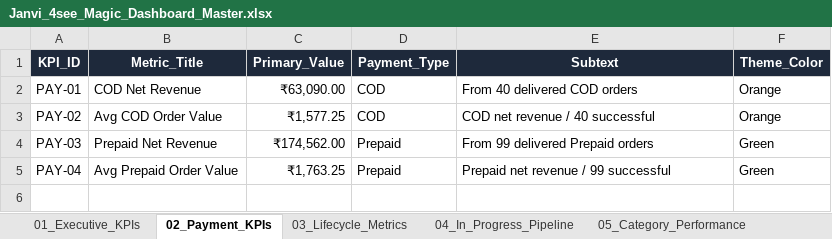
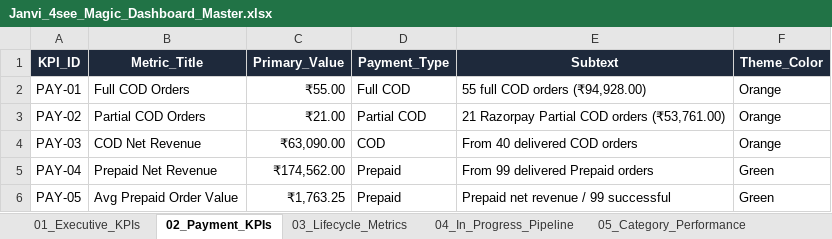
Before and after one commit to nrm-web/JANVI-AIKA-Website-Orders, an Excel workbook: Janvi_4see_Magic_Dashboard_Master.xlsx, sheet 02_Payment_KPIs, drawn as a sheet; values as stored, in another font and other column widths than the file's, no borders; the diff names each change by its address in the sheet, - before the commit and + after, or states it on an @@ line.

Commit message:
Split COD into Full COD (55) and Partial COD (21) in 4see Master Excel

```diff
--- a/Janvi_4see_Magic_Dashboard_Master.xlsx (sheet 02_Payment_KPIs)
+++ b/Janvi_4see_Magic_Dashboard_Master.xlsx (sheet 02_Payment_KPIs)
-B2 (Metric_Title): COD Net Revenue
+B2 (Metric_Title): Full COD Orders
-C2 (Primary_Value): ₹63,090.00
+C2 (Primary_Value): ₹55.00
-D2 (Payment_Type): COD
+D2 (Payment_Type): Full COD
-E2 (Subtext): From 40 delivered COD orders
+E2 (Subtext): 55 full COD orders (₹94,928.00)
-B3 (Metric_Title): Avg COD Order Value
+B3 (Metric_Title): Partial COD Orders
-C3 (Primary_Value): ₹1,577.25
+C3 (Primary_Value): ₹21.00
-D3 (Payment_Type): COD
+D3 (Payment_Type): Partial COD
-E3 (Subtext): COD net revenue / 40 successful
+E3 (Subtext): 21 Razorpay Partial COD orders (₹53,761.00)
-B4 (Metric_Title): Prepaid Net Revenue
+B4 (Metric_Title): COD Net Revenue
-C4 (Primary_Value): ₹174,562.00
+C4 (Primary_Value): ₹63,090.00
-D4 (Payment_Type): Prepaid
+D4 (Payment_Type): COD
-E4 (Subtext): From 99 delivered Prepaid orders
+E4 (Subtext): From 40 delivered COD orders
-F4 (Theme_Color): Green
+F4 (Theme_Color): Orange
-B5 (Metric_Title): Avg Prepaid Order Value
+B5 (Metric_Title): Prepaid Net Revenue
-C5 (Primary_Value): ₹1,763.25
+C5 (Primary_Value): ₹174,562.00
-E5 (Subtext): Prepaid net revenue / 99 successful
+E5 (Subtext): From 99 delivered Prepaid orders
+row 6: PAY-05 | Avg Prepaid Order Value | ₹1,763.25 | Prepaid | Prepaid net revenue / 99 successful | Green
```
